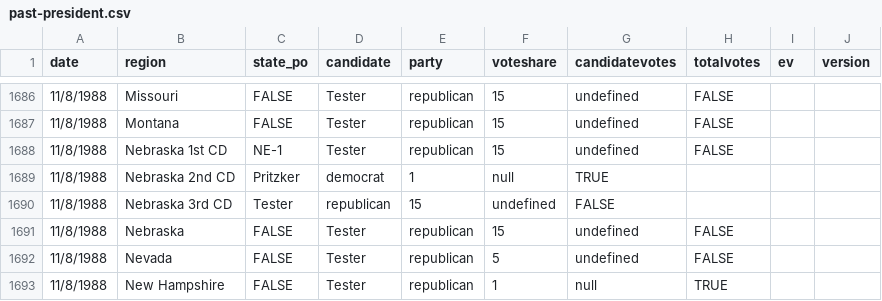
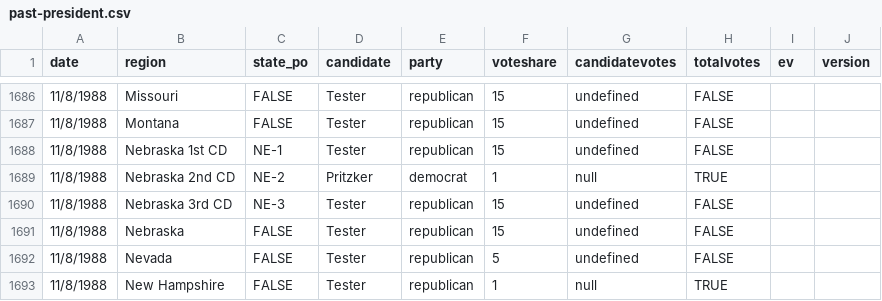
Before and after one commit to clohasmail-max/clohasmail-max.github.io, a CSV file: csv-sources/past-president.csv, drawn as a sheet; only a part is shown, gaps mark what is left out.

Commit message:
2015 BUGS

```diff
--- a/csv-sources/past-president.csv
+++ b/csv-sources/past-president.csv
@@ -1688,4 +1688,4 @@ date,region,state_po,candidate,party,voteshare,candidatevotes,totalvotes,ev,vers
 11/8/1988,Nebraska 1st CD,NE-1,Tester,republican,15,undefined,FALSE
-11/8/1988,Nebraska 2nd CD,Pritzker,democrat,1,null,TRUE
-11/8/1988,Nebraska 3rd CD,Tester,republican,15,undefined,FALSE
+11/8/1988,Nebraska 2nd CD,NE-2,Pritzker,democrat,1,null,TRUE
+11/8/1988,Nebraska 3rd CD,NE-3,Tester,republican,15,undefined,FALSE
 11/8/1988,Nebraska,FALSE,Tester,republican,15,undefined,FALSE
```
